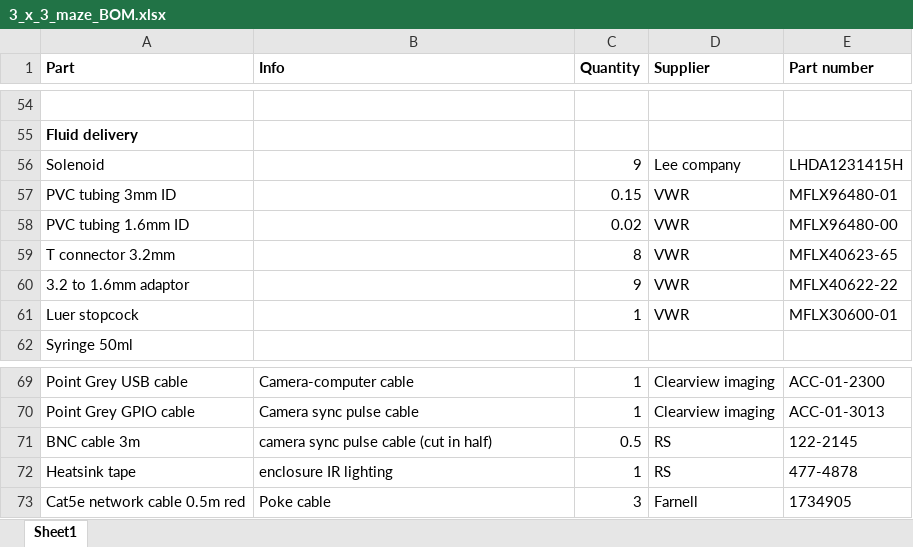
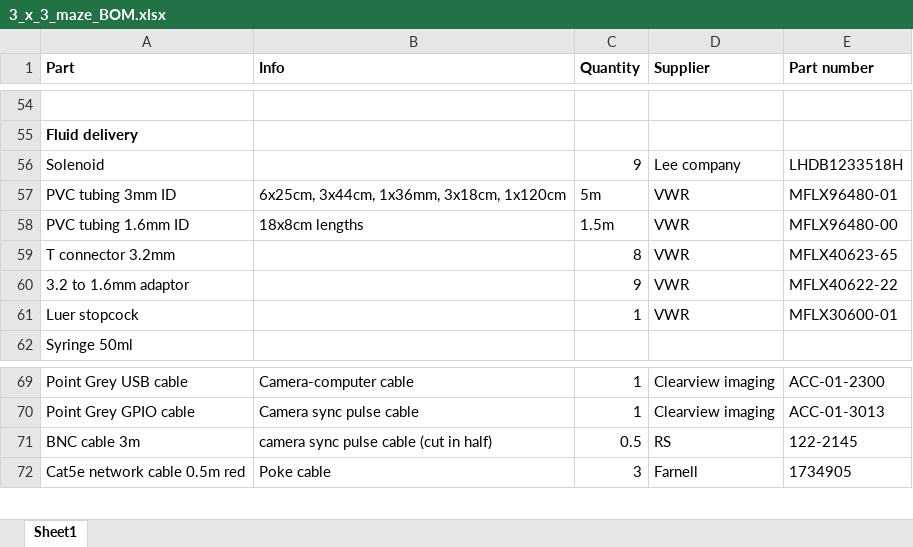
Before and after one commit to pyControl/hardware, an Excel workbook: GridMaze/3_x_3_maze/3_x_3_maze_BOM.xlsx, sheet Sheet1, drawn as a sheet; only a part is shown, gaps mark what is left out; values as stored, in another font and other column widths than the file's, no borders; the diff names each change by its address in the sheet, - before the commit and + after, or states it on an @@ line.

Commit message:
Added 7x7 GridMaze

```diff
--- a/GridMaze/3_x_3_maze/3_x_3_maze_BOM.xlsx (sheet Sheet1)
+++ b/GridMaze/3_x_3_maze/3_x_3_maze_BOM.xlsx (sheet Sheet1)
-E56 (Part number): LHDA1231415H
+E56 (Part number): LHDB1233518H
-B57 (Info): (empty)
+B57 (Info): 6x25cm, 3x44cm, 1x36mm, 3x18cm, 1x120cm
-C57 (Quantity): 0.15
+C57 (Quantity): 5m
-B58 (Info): (empty)
+B58 (Info): 18x8cm lengths
-C58 (Quantity): 0.02
+C58 (Quantity): 1.5m
-row 72: Heatsink tape | enclosure IR lighting | 1 | RS | 477-4878
```
Also changed, not shown: 27 other files.
